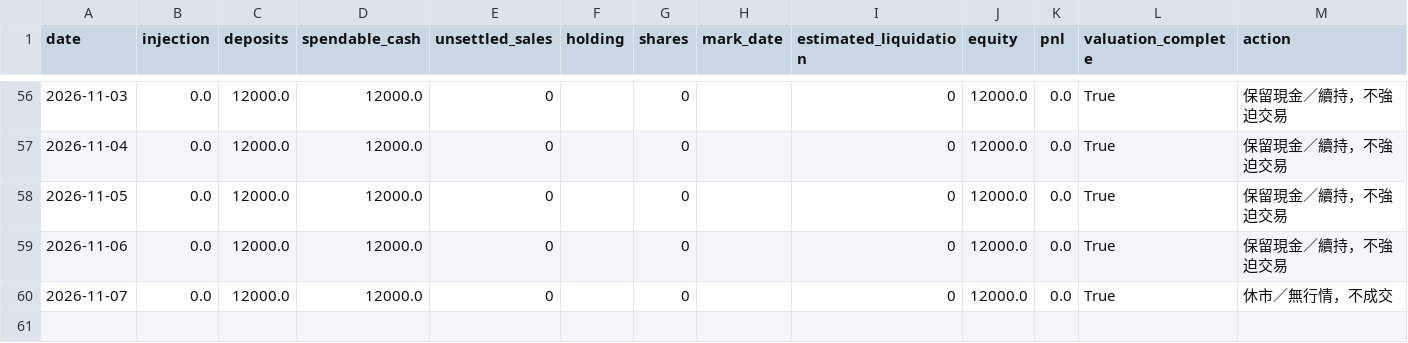
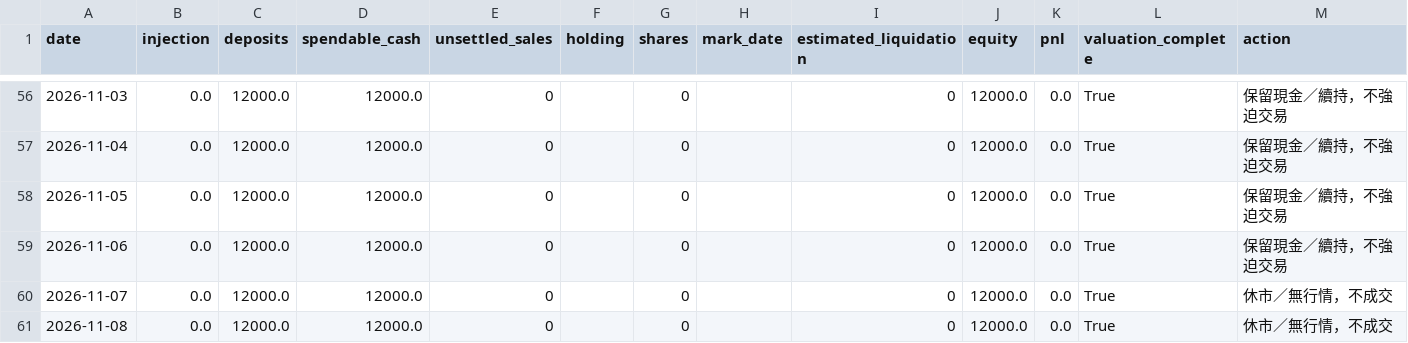
Before and after one commit to flyree140/GPT_stocklab, a CSV file: data/life/02_gated_daily_cash.csv, drawn as a sheet; only a part is shown, gaps mark what is left out; the diff names each change by its address in the sheet, - before the commit and + after, or states it on an @@ line.

```diff
--- a/data/life/02_gated_daily_cash.csv
+++ b/data/life/02_gated_daily_cash.csv
+row 61: 2026-11-08 | 0.0 | 12000.0 | 12000.0 | 0 |  | 0 |  | 0 | 12000.0 | 0.0 | True | 休市／無行情，不成交
```
Also changed, not shown: data/evaluation/05_unresolved_latest_signals.csv, data/life/02_ranked_daily_cash.csv, 10 other files.
